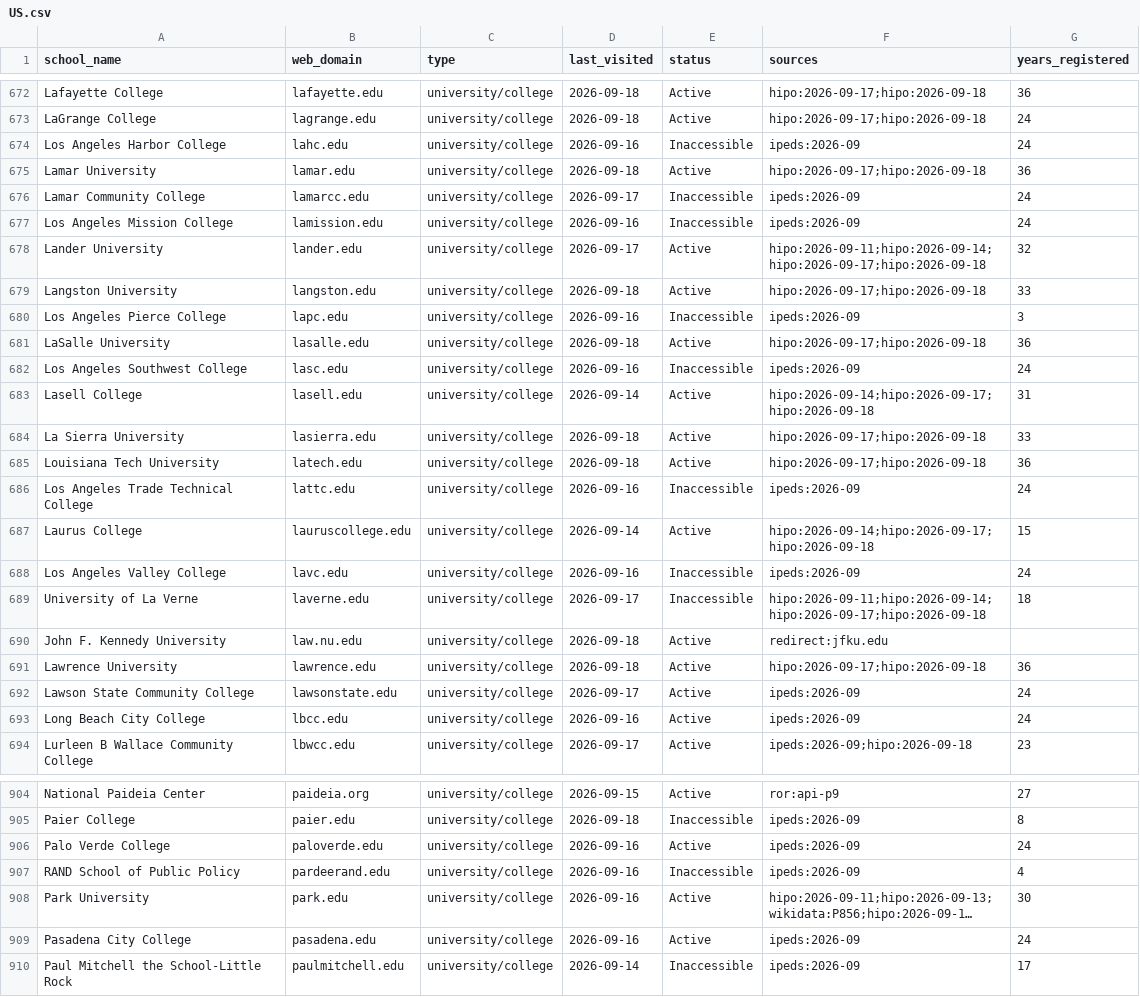
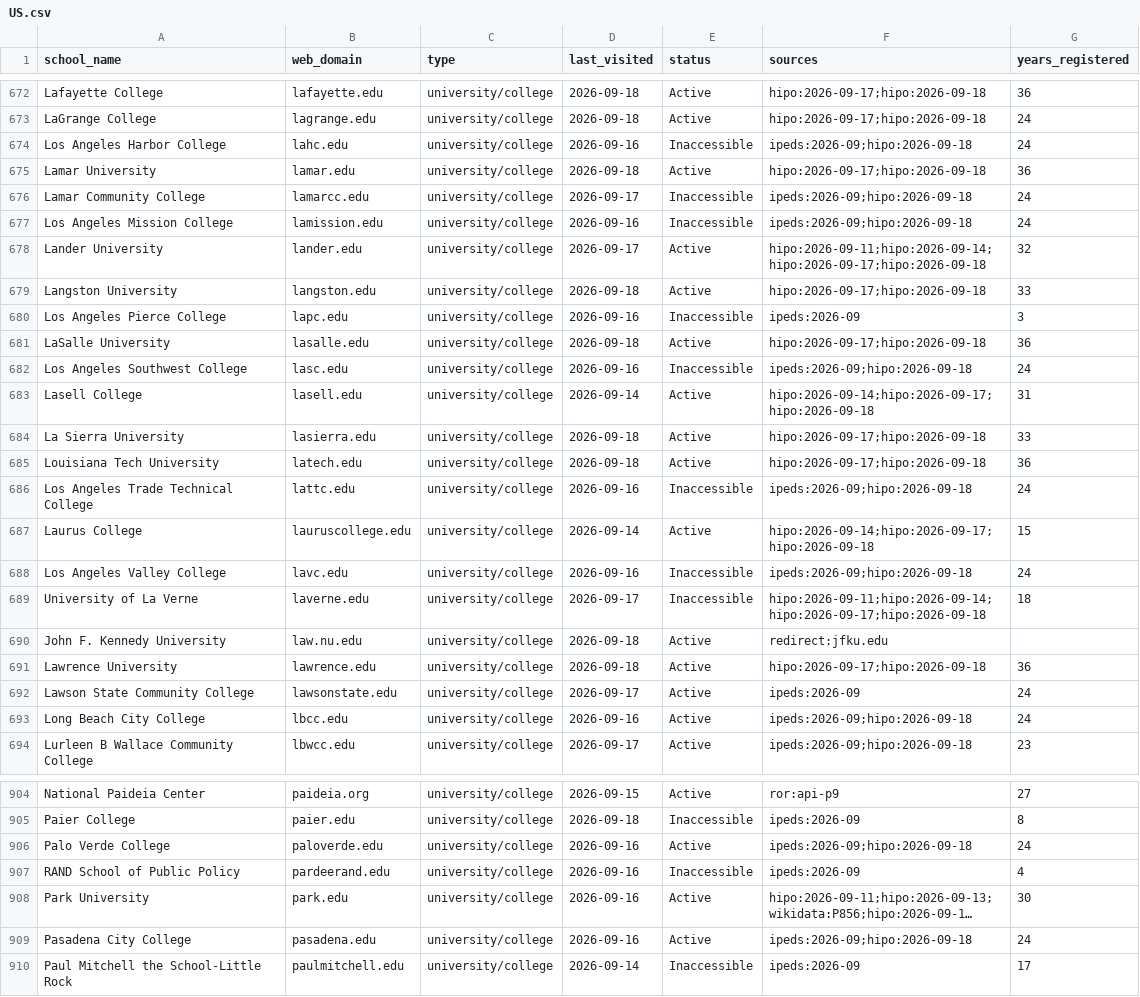
Before and after one commit to yifeiwu/edu-list, a CSV file: data/countries/US.csv, drawn as a sheet; only a part is shown, gaps mark what is left out; long unchanged cells end in …; the diff covers the shown part only; the diff names each change by its address in the sheet, - before the commit and + after, or states it on an @@ line.

```diff
--- a/data/countries/US.csv
+++ b/data/countries/US.csv
-F674 (sources): ipeds:2026-09
+F674 (sources): ipeds:2026-09;hipo:2026-09-18
-F676:F677 (sources): ipeds:2026-09
+F676:F677 (sources): ipeds:2026-09;hipo:2026-09-18
-F682 (sources): ipeds:2026-09
+F682 (sources): ipeds:2026-09;hipo:2026-09-18
-F686 (sources): ipeds:2026-09
+F686 (sources): ipeds:2026-09;hipo:2026-09-18
-F688 (sources): ipeds:2026-09
+F688 (sources): ipeds:2026-09;hipo:2026-09-18
-F693 (sources): ipeds:2026-09
+F693 (sources): ipeds:2026-09;hipo:2026-09-18
-F906 (sources): ipeds:2026-09
+F906 (sources): ipeds:2026-09;hipo:2026-09-18
-F909 (sources): ipeds:2026-09
+F909 (sources): ipeds:2026-09;hipo:2026-09-18
```
Also changed, not shown: 25 edited cells elsewhere in this file, 3 other files.
